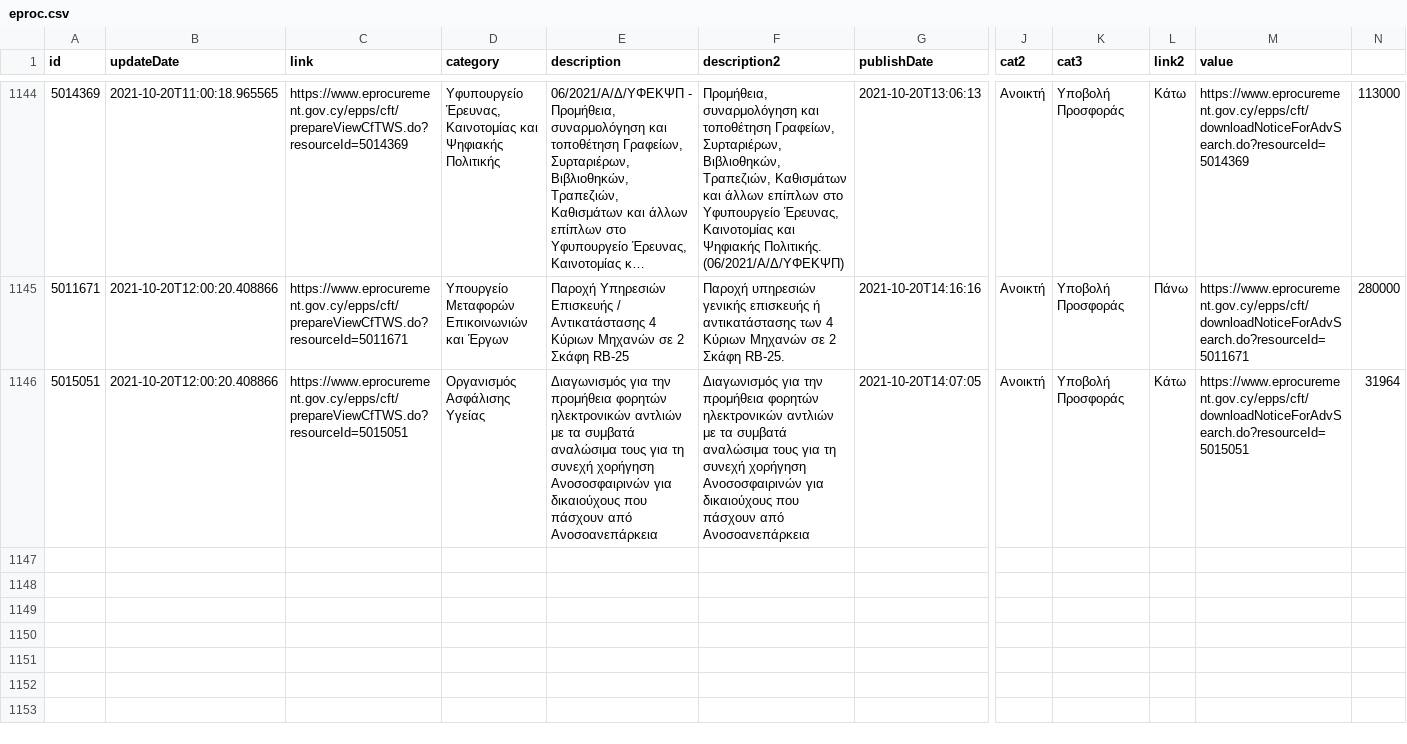
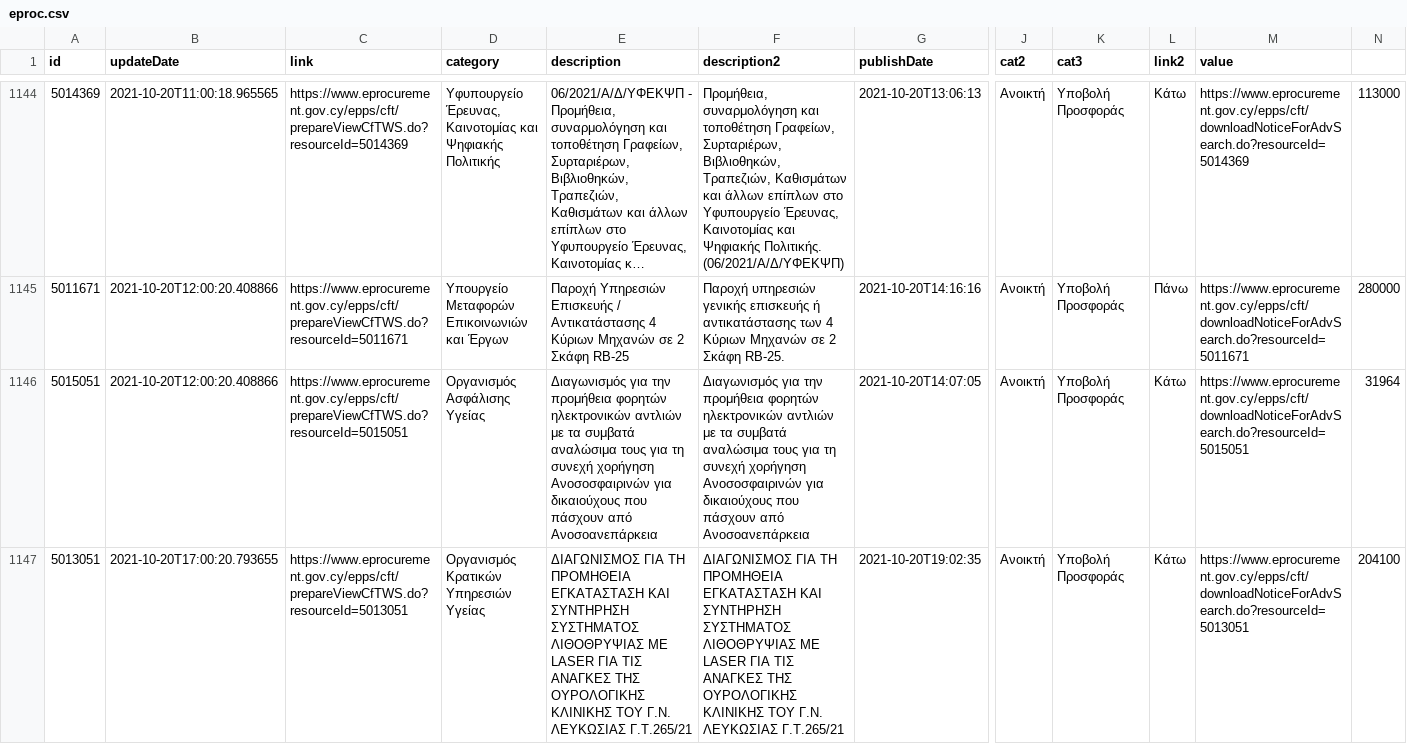
Before and after one commit to kapiosk/eprocurement, a CSV file: eproc.csv, drawn as a sheet; only a part is shown, gaps mark what is left out; long unchanged cells end in …; rows hold the shown columns only; the diff names each change by its address in the sheet, - before the commit and + after, or states it on an @@ line.

Commit message:
bot

```diff
--- a/eproc.csv
+++ b/eproc.csv
+row 1147: 5013051 | 2021-10-20T17:00:20.793655 | https://www.eprocurement.gov.cy/epps/cft/prepareViewCfTWS.do?resourceId=5013051 | Οργανισμός Κρατικών Υπηρεσιών Υγείας | ΔΙΑΓΩΝΙΣΜΟΣ ΓΙΑ ΤΗ ΠΡΟΜΗΘΕΙΑ ΕΓΚΑΤΑΣΤΑΣΗ ΚΑΙ ΣΥΝΤΗΡΗΣΗ ΣΥΣΤΗΜΑΤΟΣ ΛΙΘΟΘΡYΨΙΑΣ ΜΕ LASER ΓΙΑ ΤΙΣ ΑΝΑΓΚΕΣ ΤΗΣ ΟΥΡΟΛΟΓΙΚΗΣ ΚΛΙΝΙΚΗΣ ΤΟΥ Γ.Ν. ΛΕΥΚΩΣΙΑΣ Γ.Τ.265/21 | ΔΙΑΓΩΝΙΣΜΟΣ ΓΙΑ ΤΗ ΠΡΟΜΗΘΕΙΑ ΕΓΚΑΤΑΣΤΑΣΗ ΚΑΙ ΣΥΝΤΗΡΗΣΗ ΣΥΣΤΗΜΑΤΟΣ ΛΙΘΟΘΡYΨΙΑΣ ΜΕ LASER ΓΙΑ ΤΙΣ ΑΝΑΓΚΕΣ ΤΗΣ ΟΥΡΟΛΟΓΙΚΗΣ ΚΛΙΝΙΚΗΣ ΤΟΥ Γ.Ν. ΛΕΥΚΩΣΙΑΣ Γ.Τ.265/21 | 2021-10-20T19:02:35 | Ανοικτή | Υποβολή Προσφοράς | Κάτω | https://www.eprocurement.gov.cy/epps/cft/downloadNoticeForAdvSearch.do?resourceId=5013051 | 204100
```
